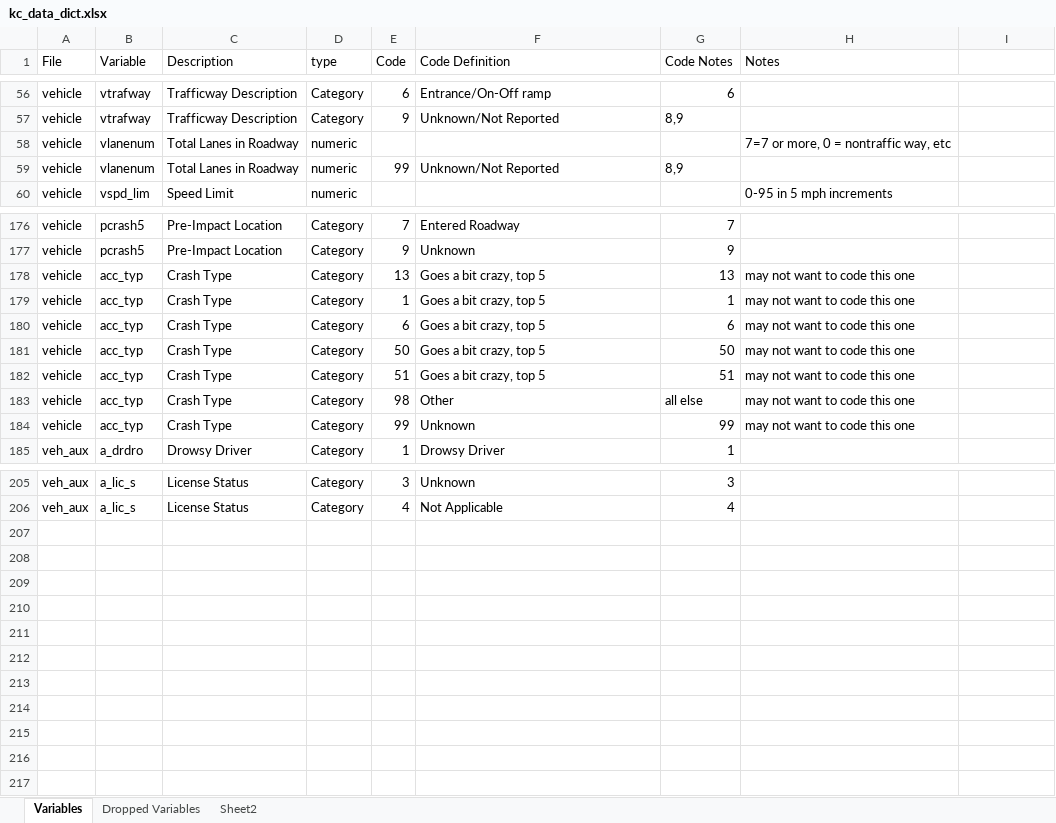
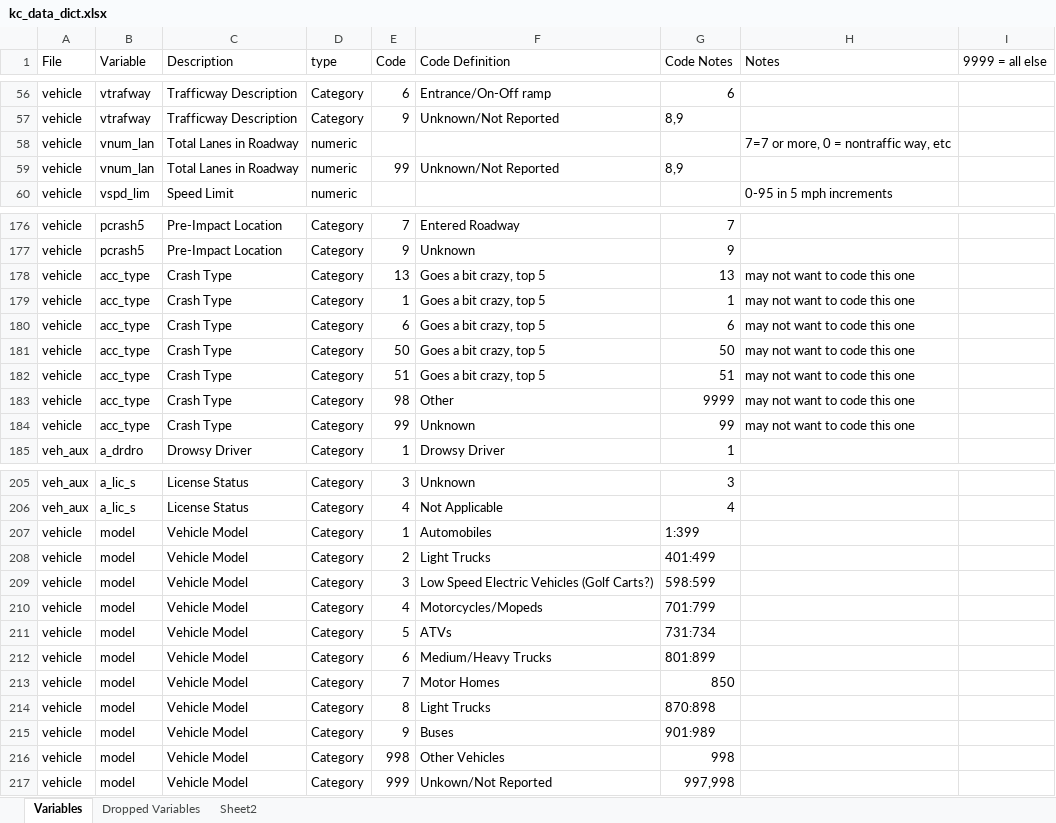
Before and after one commit to joshwilson29/NYCTrafficCollisions, an Excel workbook: kc/kc_data_dict.xlsx, sheet Variables, drawn as a sheet; only a part is shown, gaps mark what is left out; values as stored, in another font and other column widths than the file's, no borders; the diff covers the shown part only; the diff names each change by its address in the sheet, - before the commit and + after, or states it on an @@ line.

```diff
--- a/kc/kc_data_dict.xlsx (sheet Variables)
+++ b/kc/kc_data_dict.xlsx (sheet Variables)
-I1: (empty)
+I1: 9999 = all else
-B58:B59 (Variable): vlanenum
+B58:B59 (Variable): vnum_lan
-B178:B184 (Variable): acc_typ
+B178:B184 (Variable): acc_type
-G183 (Code Notes): all else
+G183 (Code Notes): 9999
+row 207: vehicle | model | Vehicle Model | Category | 1 | Automobiles | 1:399
+row 208: vehicle | model | Vehicle Model | Category | 2 | Light Trucks | 401:499
+row 209: vehicle | model | Vehicle Model | Category | 3 | Low Speed Electric Vehicles (Golf Carts?) | 598:599
+row 210: vehicle | model | Vehicle Model | Category | 4 | Motorcycles/Mopeds | 701:799
+row 211: vehicle | model | Vehicle Model | Category | 5 | ATVs | 731:734
+row 212: vehicle | model | Vehicle Model | Category | 6 | Medium/Heavy Trucks | 801:899
+row 213: vehicle | model | Vehicle Model | Category | 7 | Motor Homes | 850
+row 214: vehicle | model | Vehicle Model | Category | 8 | Light Trucks | 870:898
+row 215: vehicle | model | Vehicle Model | Category | 9 | Buses | 901:989
+row 216: vehicle | model | Vehicle Model | Category | 998 | Other Vehicles | 998
+row 217: vehicle | model | Vehicle Model | Category | 999 | Unkown/Not Reported | 997,998
```
Also changed, not shown: 18 edited cells and cell formats elsewhere in this sheet, 2 other files.
